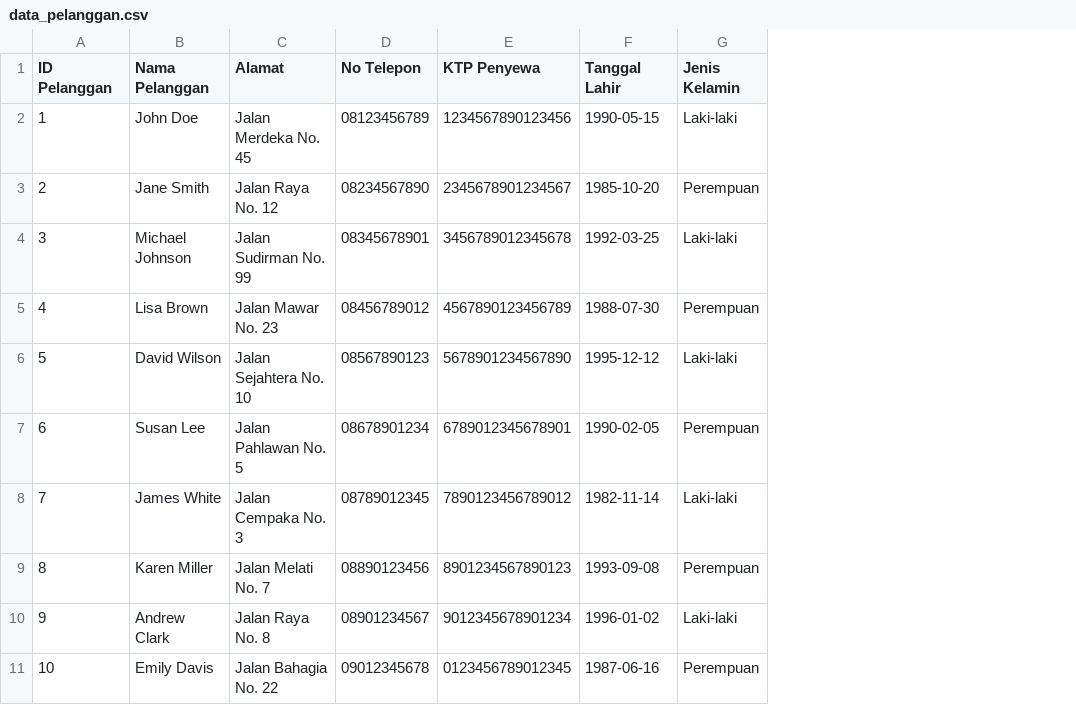
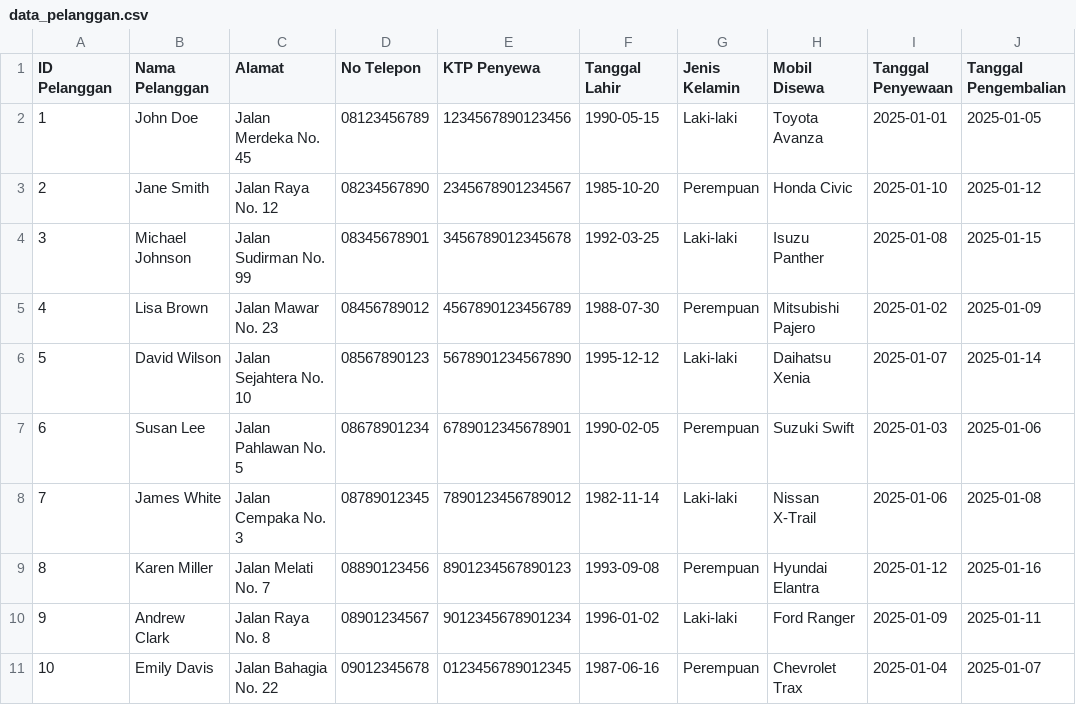
Before and after one commit to Meisterbogen21/pendataan, a CSV file: data_pelanggan.csv, drawn as a sheet; the diff names each change by its address in the sheet, - before the commit and + after, or states it on an @@ line.

Commit message:
Update data_pelanggan.csv

```diff
--- a/data_pelanggan.csv
+++ b/data_pelanggan.csv
+column H (Mobil Disewa), rows 2-11: Toyota Avanza | Honda Civic | Isuzu Panther | Mitsubishi Pajero | Daihatsu Xenia | Suzuki Swift | Nissan X-Trail | Hyundai Elantra | Ford Ranger | Chevrolet Trax
+column I (Tanggal Penyewaan), rows 2-11: 2025-01-01 | 2025-01-10 | 2025-01-08 | 2025-01-02 | 2025-01-07 | 2025-01-03 | 2025-01-06 | 2025-01-12 | 2025-01-09 | 2025-01-04
+column J (Tanggal Pengembalian), rows 2-11: 2025-01-05 | 2025-01-12 | 2025-01-15 | 2025-01-09 | 2025-01-14 | 2025-01-06 | 2025-01-08 | 2025-01-16 | 2025-01-11 | 2025-01-07
```
